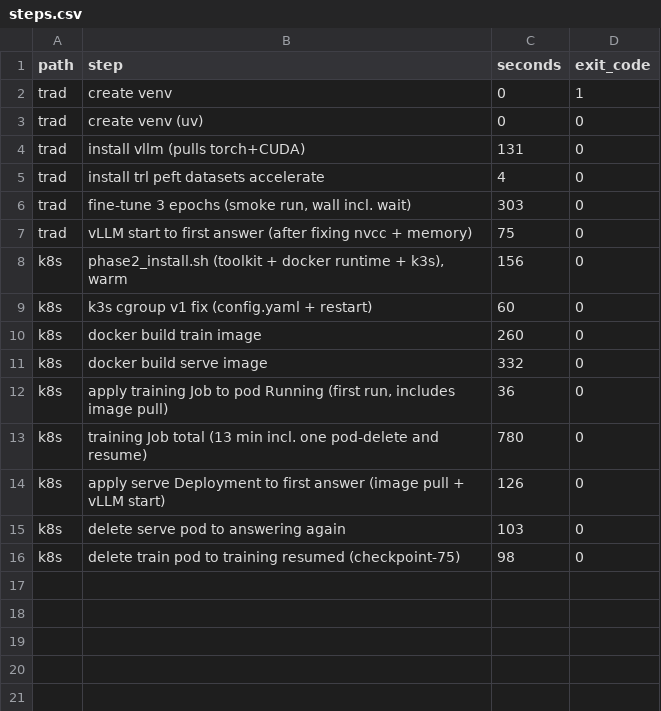
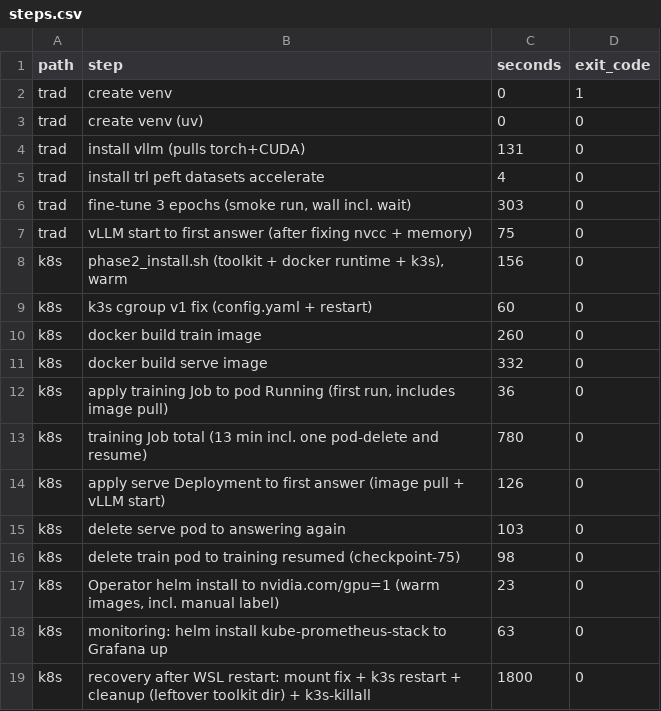
Before and after one commit to linux-skywalker/tech-talk-one-presidio-26, a CSV file: logs/steps.csv, drawn as a sheet; the diff names each change by its address in the sheet, - before the commit and + after, or states it on an @@ line.

```diff
--- a/logs/steps.csv
+++ b/logs/steps.csv
+row 17: k8s | Operator helm install to nvidia.com/gpu=1 (warm images, incl. manual label) | 23 | 0
+row 18: k8s | monitoring: helm install kube-prometheus-stack to Grafana up | 63 | 0
+row 19: k8s | recovery after WSL restart: mount fix + k3s restart + cleanup (leftover toolkit dir) + k3s-killall | 1800 | 0
```
Also changed, not shown: 17 other files.
